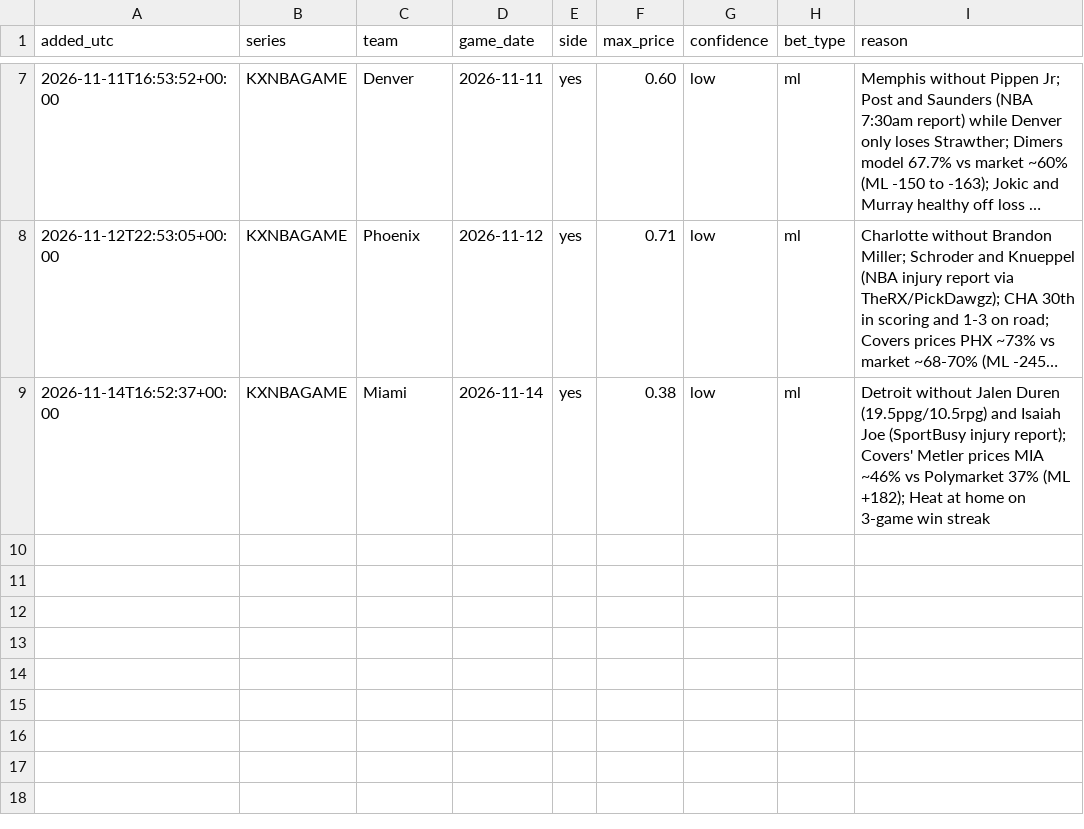
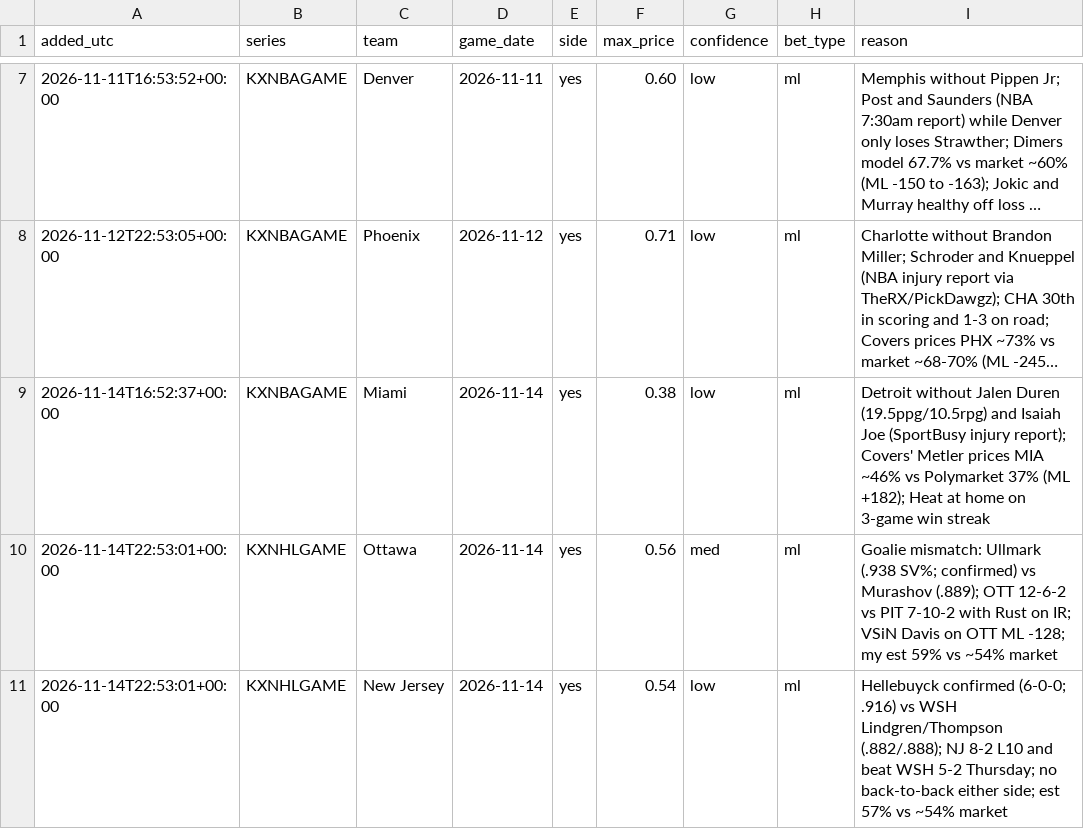
Before and after one commit to ironringauto/kalshi-tracker, a CSV file: inbox/research_queue.csv, drawn as a sheet; only a part is shown, gaps mark what is left out; long unchanged cells end in …; the diff names each change by its address in the sheet, - before the commit and + after, or states it on an @@ line.

```diff
--- a/inbox/research_queue.csv
+++ b/inbox/research_queue.csv
+row 10: 2026-11-14T22:53:01+00:00 | KXNHLGAME | Ottawa | 2026-11-14 | yes | 0.56 | med | ml | Goalie mismatch: Ullmark (.938 SV%; confirmed) vs Murashov (.889); OTT 12-6-2 vs PIT 7-10-2 with Rust on IR; VSiN Davis on OTT ML -128; my est 59% vs ~54% market
+row 11: 2026-11-14T22:53:01+00:00 | KXNHLGAME | New Jersey | 2026-11-14 | yes | 0.54 | low | ml | Hellebuyck confirmed (6-0-0; .916) vs WSH Lindgren/Thompson (.882/.888); NJ 8-2 L10 and beat WSH 5-2 Thursday; no back-to-back either side; est 57% vs ~54% market
```
